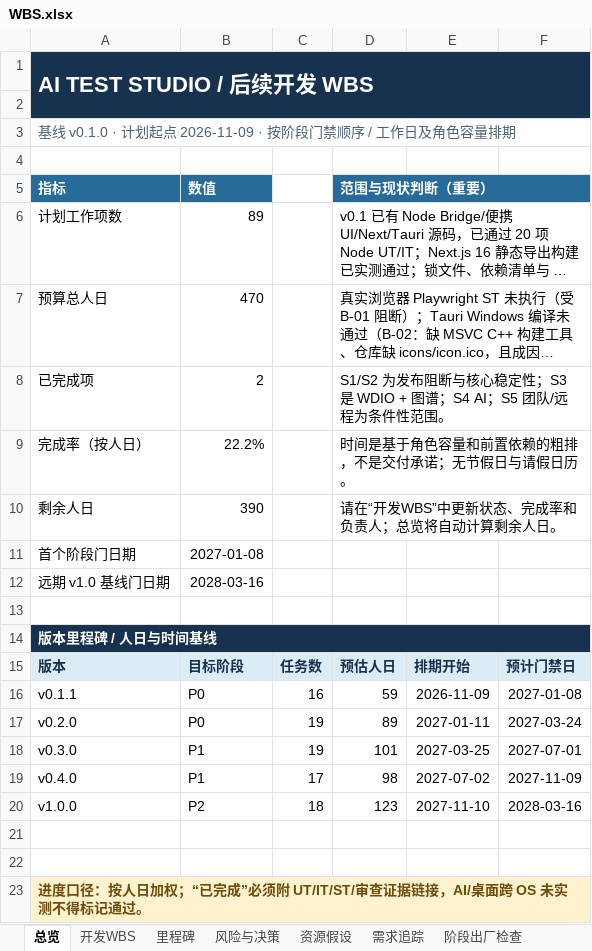
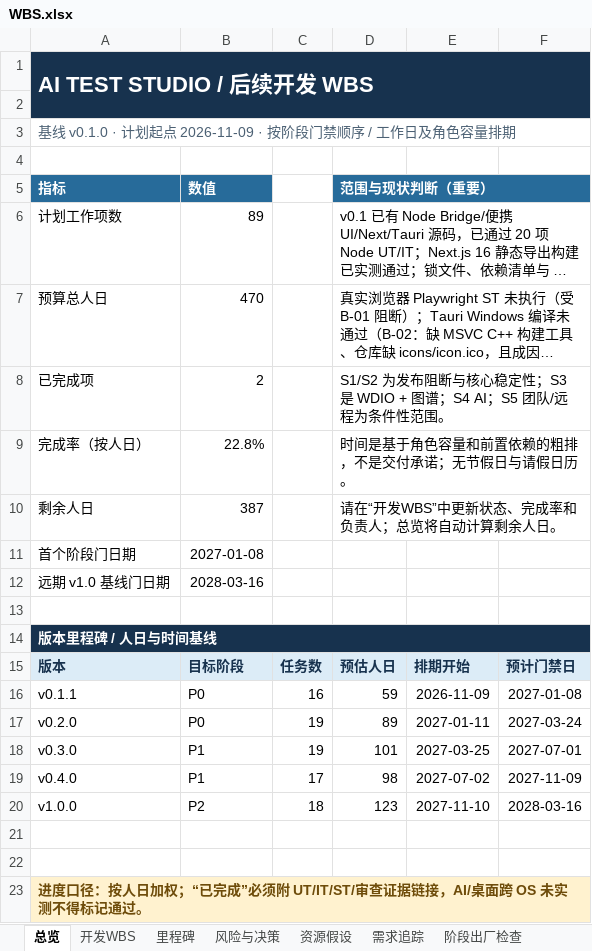
Before and after one commit to UlyssesLeoLee/ICHOR, an Excel workbook: docs/WBS.xlsx, sheet 总览, drawn as a sheet; long unchanged cells end in …; values as stored, in another font and other column widths than the file's, no borders; the diff names each change by its address in the sheet, - before the commit and + after, or states it on an @@ line.

```diff
--- a/docs/WBS.xlsx (sheet 总览)
+++ b/docs/WBS.xlsx (sheet 总览)
-B9: 22.2%
+B9: 22.8%
-B10: 390
+B10: 387
```
Also changed, not shown: sheet 开发WBS, 10 other files.
